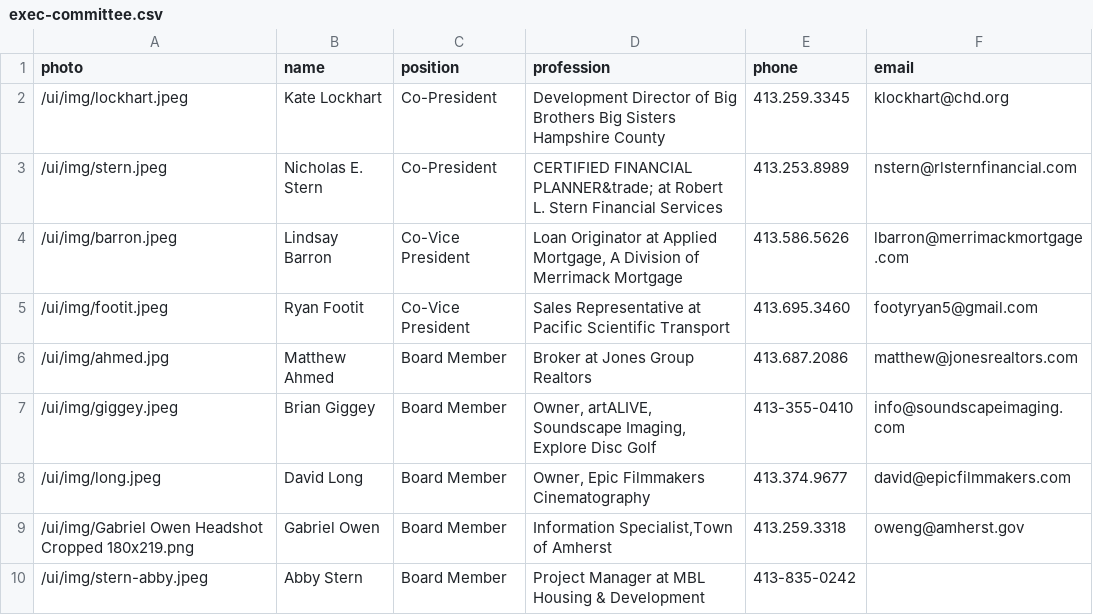
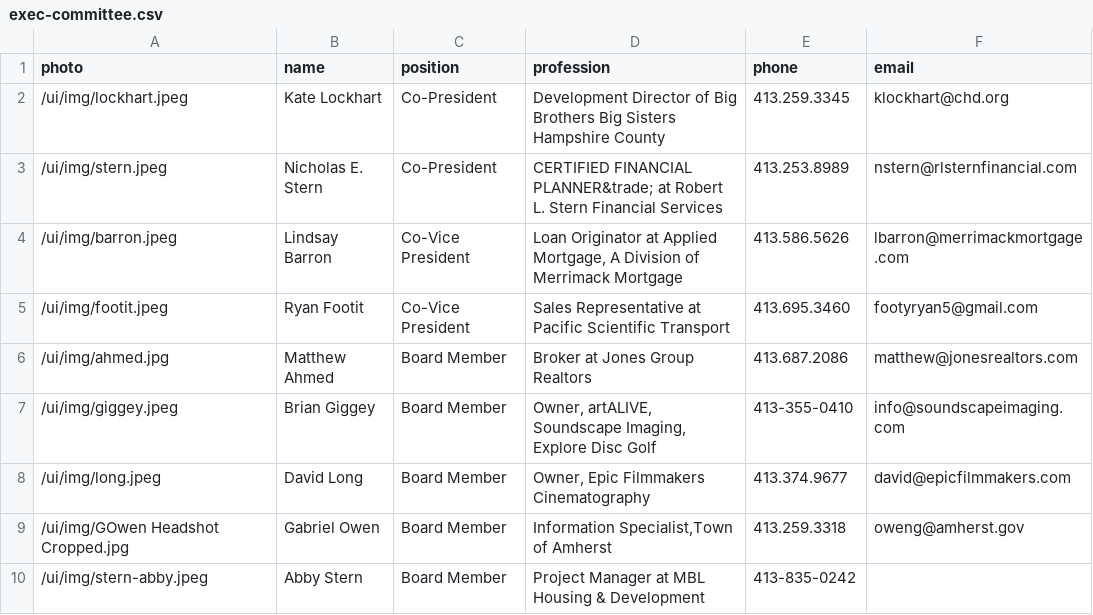
Before and after one commit to clearbold/ayp, a CSV file: _data/exec-committee.csv, drawn as a sheet.

Commit message:
Update exec-committee.csv

```diff
--- a/_data/exec-committee.csv
+++ b/_data/exec-committee.csv
@@ -8,3 +8,3 @@
 "/ui/img/long.jpeg","David Long","Board Member","Owner, Epic Filmmakers Cinematography","413.374.9677","david@epicfilmmakers.com"
-"/ui/img/Gabriel Owen Headshot Cropped 180x219.png","Gabriel Owen","Board Member","Information Specialist,Town of Amherst","413.259.3318","oweng@amherst.gov"
+"/ui/img/GOwen Headshot Cropped.jpg","Gabriel Owen","Board Member","Information Specialist,Town of Amherst","413.259.3318","oweng@amherst.gov"
 "/ui/img/stern-abby.jpeg","Abby Stern","Board Member","Project Manager at MBL Housing & Development","413-835-0242",""
```
